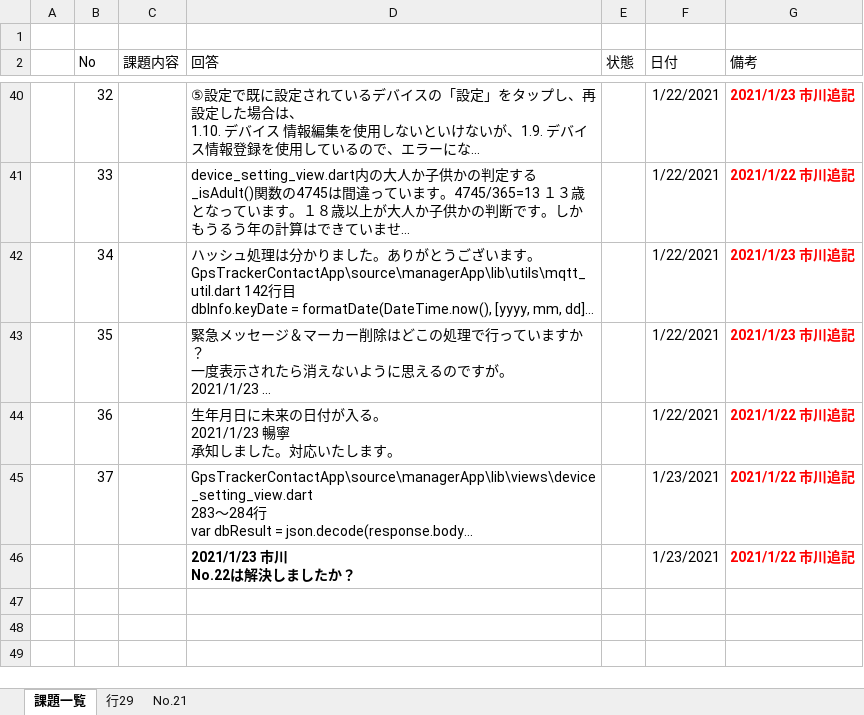
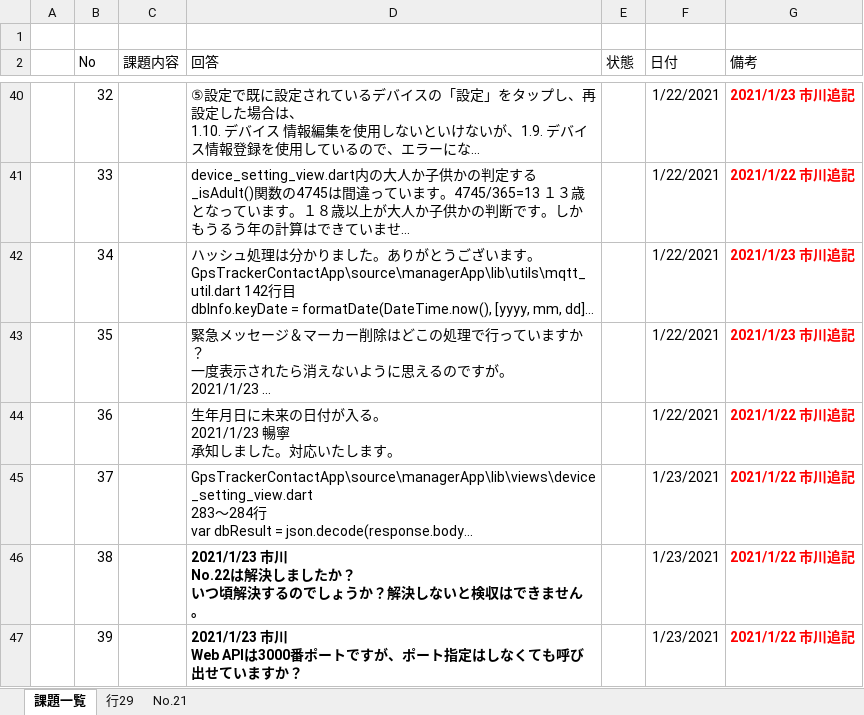
Before and after one commit to giangdolqa/GpsTrackerContactApp, an Excel workbook: 「Gpsトラッカー」課題管理表.xlsx, sheet 課題一覧, drawn as a sheet; only a part is shown, gaps mark what is left out; long unchanged cells end in …; values as stored, in another font and other column widths than the file's, no borders; table styles not drawn; ↵ is a line break in a cell; the diff names each change by its address in the sheet, - before the commit and + after, or states it on an @@ line.

Commit message:
課題管理表に追記しました。

```diff
--- a/「Gpsトラッカー」課題管理表.xlsx (sheet 課題一覧)
+++ b/「Gpsトラッカー」課題管理表.xlsx (sheet 課題一覧)
-B46 (No): (empty)
+B46 (No): 38
-D46 (回答): 2021/1/23 市川 ↵ No.22は解決しましたか？
+D46 (回答): 2021/1/23 市川 ↵ No.22は解決しましたか？ ↵ いつ頃解決するのでしょうか？解決しないと検収はできません。
+row 47:  | 39 |  | 2021/1/23 市川 ↵ Web APIは3000番ポートですが、ポート指定はしなくても呼び出せていますか？ |  | 1/23/2021 | 2021/1/22 市川追記
```
